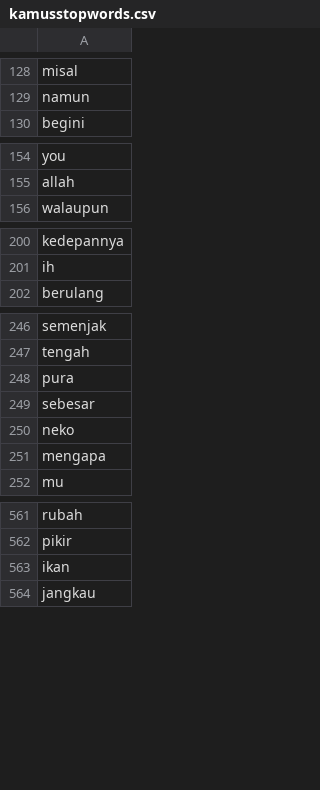
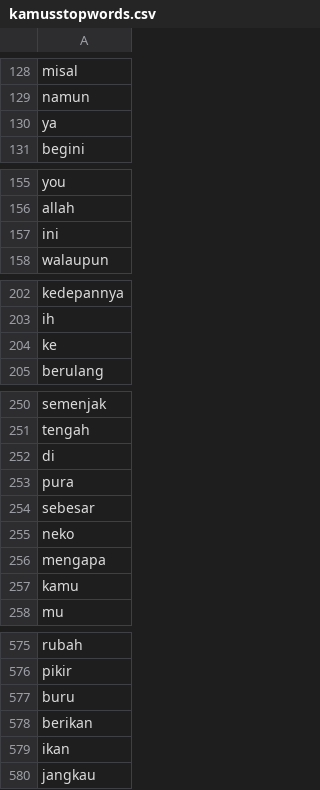
Before and after one commit to rizkyhaya/stopwords, a CSV file: kamusstopwords.csv, drawn as a sheet; only a part is shown, gaps mark what is left out; the diff covers the shown part only; the diff names each change by its address in the sheet, - before the commit and + after, or states it on an @@ line.

```diff
--- a/kamusstopwords.csv
+++ b/kamusstopwords.csv
+row 130: ya
+row 157: ini
+row 204: ke
+row 252: di
+row 257: kamu
+row 577: buru
+row 578: berikan
```
Also changed, not shown: 11 added rows and 11 removed rows elsewhere in this file.
